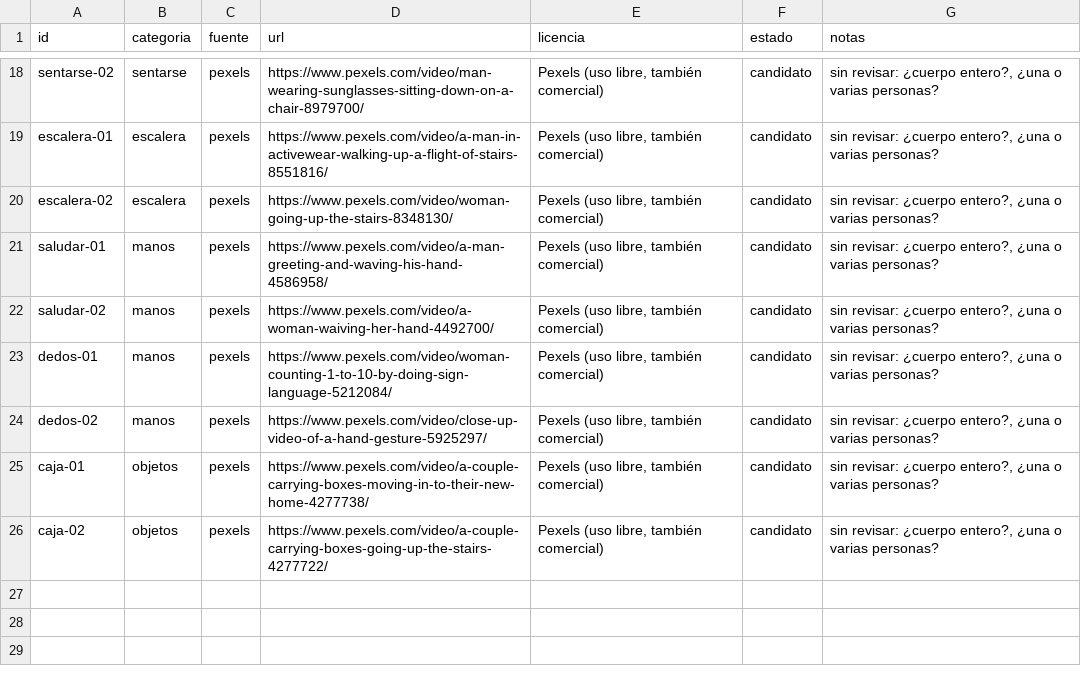
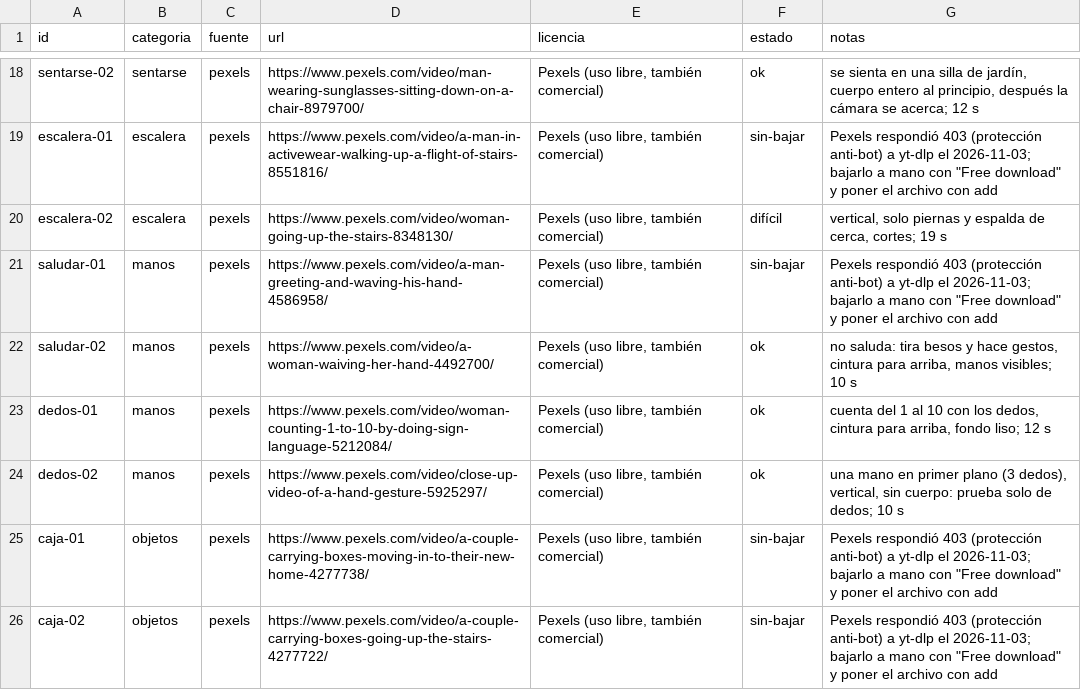
Before and after one commit to juanevillam/tridi, a CSV file: data/set-de-prueba/manifest.csv, drawn as a sheet; only a part is shown, gaps mark what is left out; the diff covers the shown part only; the diff names each change by its address in the sheet, - before the commit and + after, or states it on an @@ line.

```diff
--- a/data/set-de-prueba/manifest.csv
+++ b/data/set-de-prueba/manifest.csv
-F18 (estado): candidato
+F18 (estado): ok
-G18 (notas): sin revisar: ¿cuerpo entero?, ¿una o varias personas?
+G18 (notas): se sienta en una silla de jardín, cuerpo entero al principio, después la cámara se acerca; 12 s
-F19 (estado): candidato
+F19 (estado): sin-bajar
-G19 (notas): sin revisar: ¿cuerpo entero?, ¿una o varias personas?
+G19 (notas): Pexels respondió 403 (protección anti-bot) a yt-dlp el 2026-11-03; bajarlo a mano con "Free download" y poner el archivo con add
-F20 (estado): candidato
+F20 (estado): difícil
-G20 (notas): sin revisar: ¿cuerpo entero?, ¿una o varias personas?
+G20 (notas): vertical, solo piernas y espalda de cerca, cortes; 19 s
-F21 (estado): candidato
+F21 (estado): sin-bajar
-G21 (notas): sin revisar: ¿cuerpo entero?, ¿una o varias personas?
+G21 (notas): Pexels respondió 403 (protección anti-bot) a yt-dlp el 2026-11-03; bajarlo a mano con "Free download" y poner el archivo con add
-F22:F24 (estado): candidato
+F22:F24 (estado): ok
-G22 (notas): sin revisar: ¿cuerpo entero?, ¿una o varias personas?
+G22 (notas): no saluda: tira besos y hace gestos, cintura para arriba, manos visibles; 10 s
-G23 (notas): sin revisar: ¿cuerpo entero?, ¿una o varias personas?
+G23 (notas): cuenta del 1 al 10 con los dedos, cintura para arriba, fondo liso; 12 s
-G24 (notas): sin revisar: ¿cuerpo entero?, ¿una o varias personas?
+G24 (notas): una mano en primer plano (3 dedos), vertical, sin cuerpo: prueba solo de dedos; 10 s
-F25:F26 (estado): candidato
+F25:F26 (estado): sin-bajar
-G25:G26 (notas): sin revisar: ¿cuerpo entero?, ¿una o varias personas?
+G25:G26 (notas): Pexels respondió 403 (protección anti-bot) a yt-dlp el 2026-11-03; bajarlo a mano con "Free download" y poner el archivo con add
```
Also changed, not shown: 33 edited cells elsewhere in this file, data/set-de-prueba/quality.csv, 3 other files.
